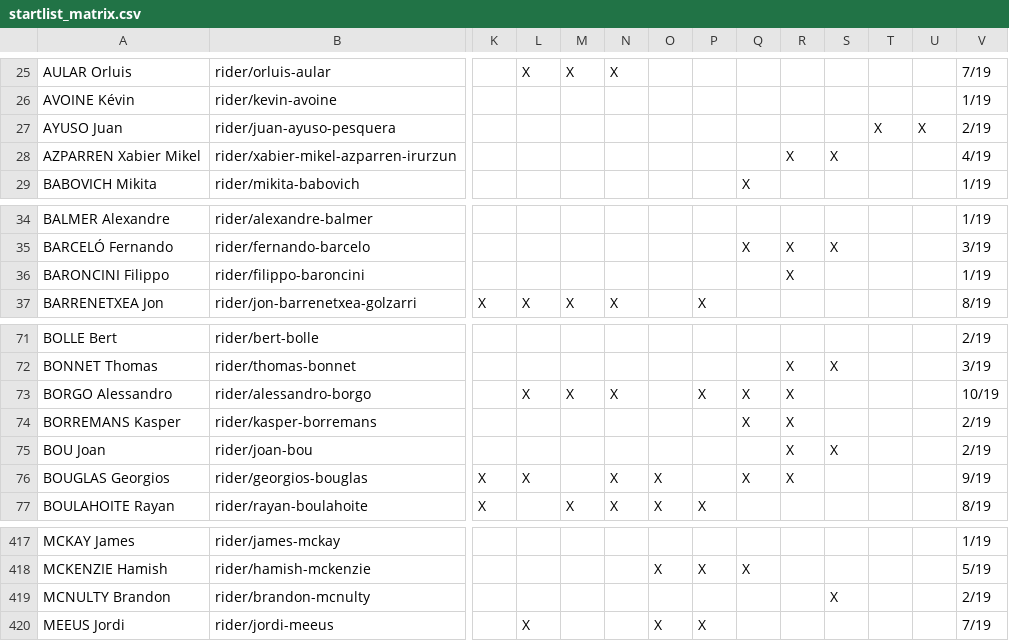
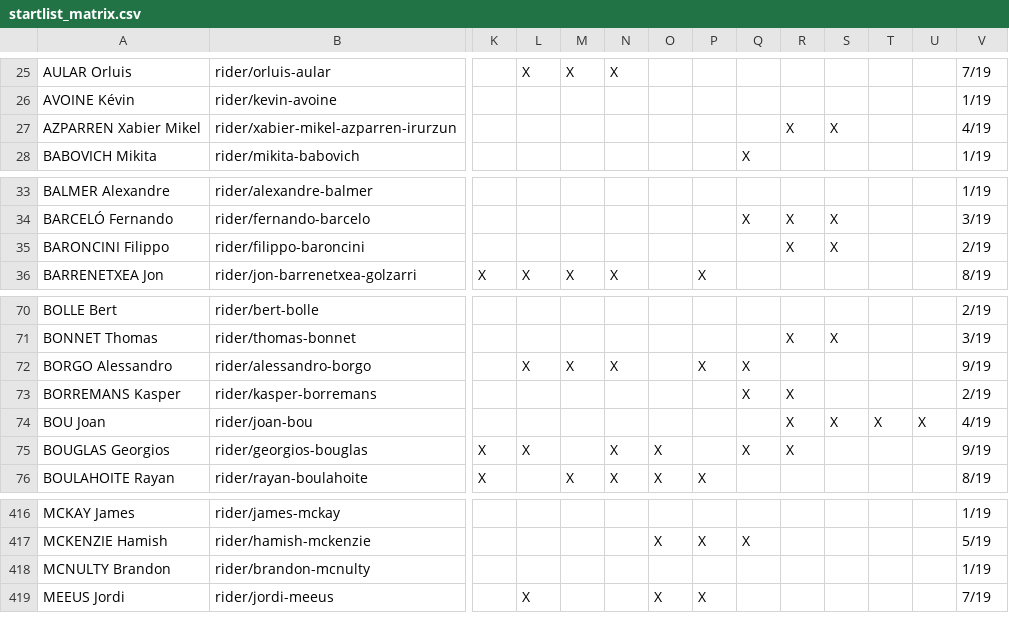
Before and after one commit to nigellindemann-dev/wm26, a CSV file: output/startlist_matrix.csv, drawn as a sheet; only a part is shown, gaps mark what is left out; removed rows and columns are numbered as before the commit, all else as after; rows hold the shown columns only; the diff names each change by its address in the sheet, - before the commit and + after, or states it on an @@ line.

```diff
--- a/output/startlist_matrix.csv
+++ b/output/startlist_matrix.csv
-row 27: AYUSO Juan | rider/juan-ayuso-pesquera |  |  |  |  |  |  |  |  |  | X | X | 2/19
-S35: (empty)
+S35: X
-V35: 1/19
+V35: 2/19
-R72: X
+R72: (empty)
-V72: 10/19
+V72: 9/19
-T74: (empty)
+T74: X
-U74: (empty)
+U74: X
-V74: 2/19
+V74: 4/19
-S418: X
+S418: (empty)
-V418: 2/19
+V418: 1/19
```
Also changed, not shown: 3 other files.
